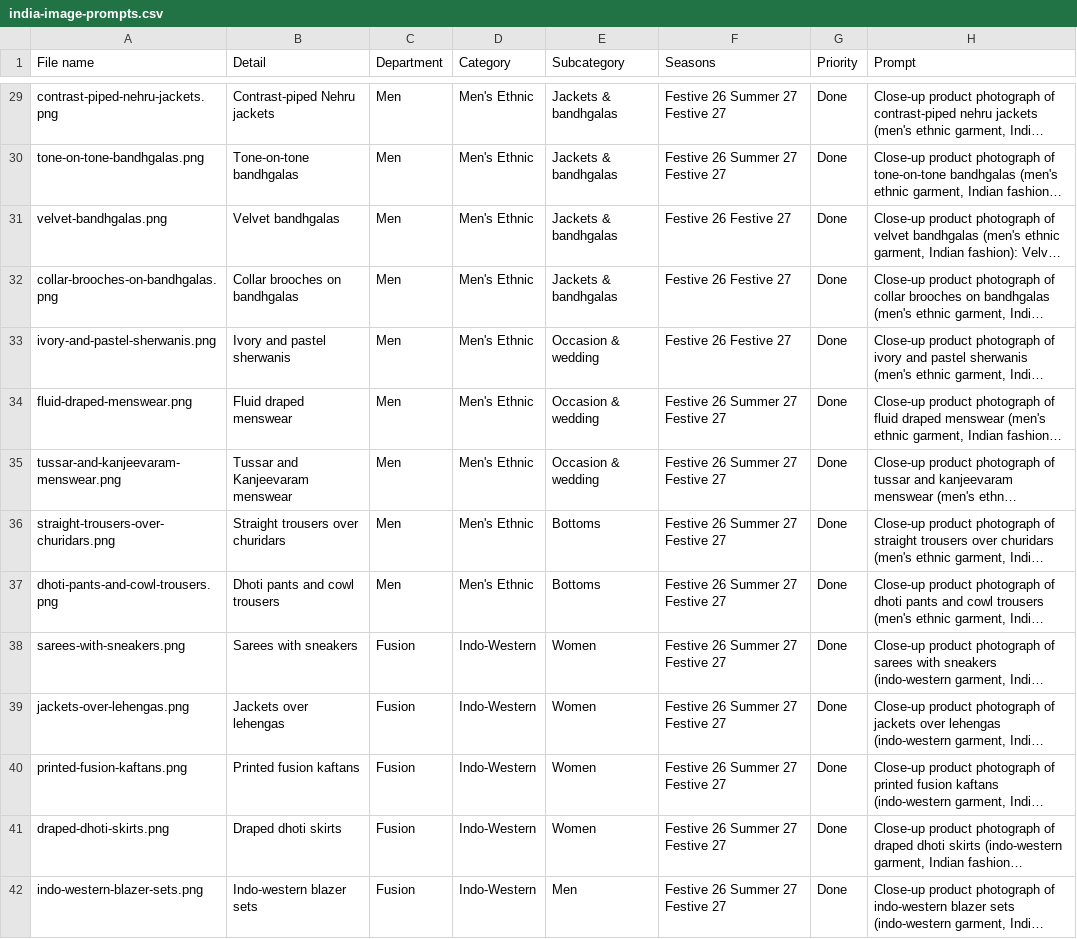
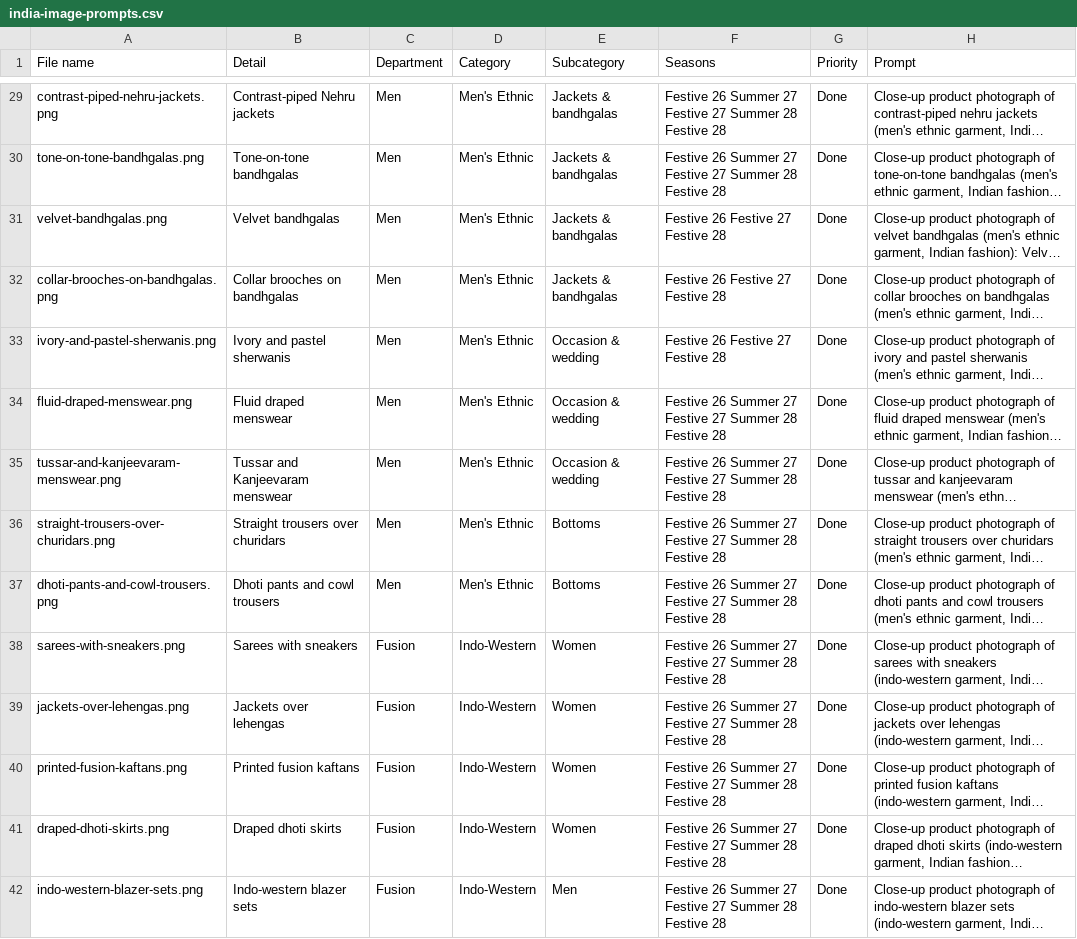
Before and after one commit to saivenkateshpichuka/forecut, a CSV file: india-image-prompts.csv, drawn as a sheet; only a part is shown, gaps mark what is left out; long unchanged cells end in …; the diff covers the shown part only; the diff names each change by its address in the sheet, - before the commit and + after, or states it on an @@ line.

```diff
--- a/india-image-prompts.csv
+++ b/india-image-prompts.csv
-F29:F30 (Seasons): Festive 26 Summer 27 Festive 27
+F29:F30 (Seasons): Festive 26 Summer 27 Festive 27 Summer 28 Festive 28
-F31:F33 (Seasons): Festive 26 Festive 27
+F31:F33 (Seasons): Festive 26 Festive 27 Festive 28
-F34:F42 (Seasons): Festive 26 Summer 27 Festive 27
+F34:F42 (Seasons): Festive 26 Summer 27 Festive 27 Summer 28 Festive 28
```
Also changed, not shown: 88 edited cells elsewhere in this file, 20 other files.
